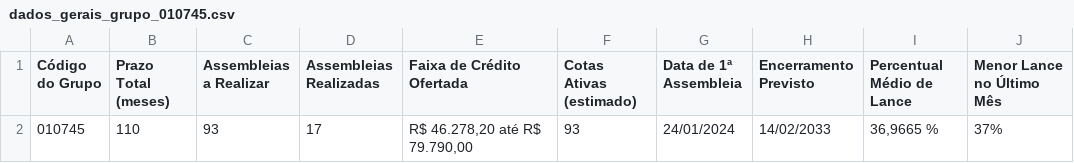
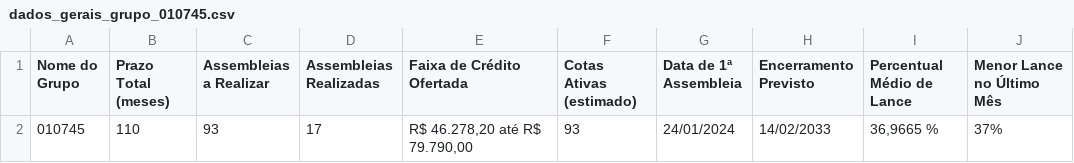
Before and after one commit to Pedrovinins/BD_N, a CSV file: dados_gerais_grupo_010745.csv, drawn as a sheet; only a part is shown; the diff names each change by its address in the sheet, - before the commit and + after, or states it on an @@ line.

Commit message:
dados_gerais_grupo_010745.csv

```diff
--- a/dados_gerais_grupo_010745.csv
+++ b/dados_gerais_grupo_010745.csv
-A1: Código do Grupo
+A1: Nome do Grupo
```
